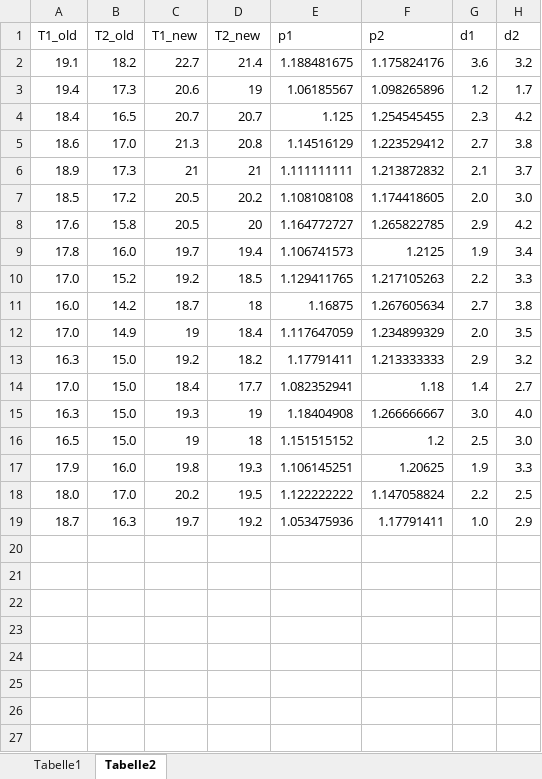
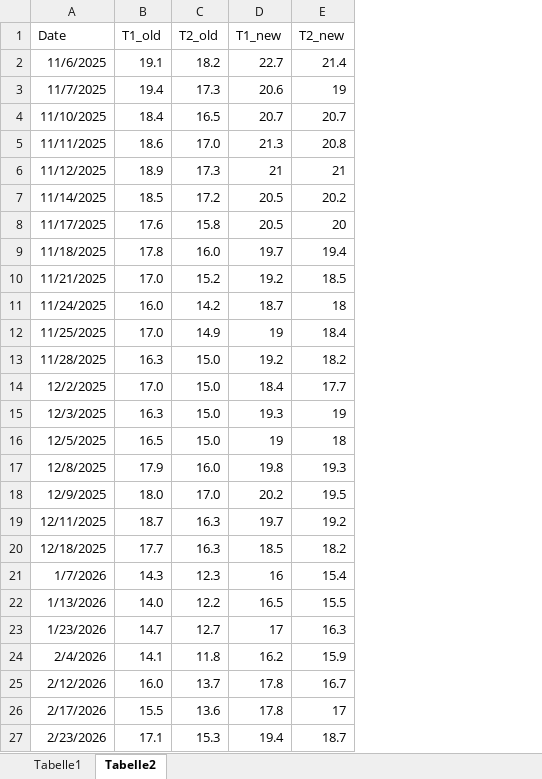
Before and after one commit to Bjoern20/Glasbruecke_Institut_Physik_Rostock, an Excel workbook: Glasbruecke_Spalt_Main/Glasbruecke_data.xlsx, sheet Tabelle2, drawn as a sheet; values as stored, in another font and other column widths than the file's, no borders; charts and pictures not drawn; removed rows and columns are numbered as before the commit, all else as after; the diff names each change by its address in the sheet, - before the commit and + after, or states it on an @@ line.

```diff
--- a/Glasbruecke_Spalt_Main/Glasbruecke_data.xlsx (sheet Tabelle2)
+++ b/Glasbruecke_Spalt_Main/Glasbruecke_data.xlsx (sheet Tabelle2)
+column A (Date), rows 2-19: 11/6/2025 | 11/7/2025 | 11/10/2025 | 11/11/2025 | 11/12/2025 | 11/14/2025 | 11/17/2025 | 11/18/2025 | 11/21/2025 | 11/24/2025 | 11/25/2025 | 11/28/2025 | 12/2/2025 | 12/3/2025 | 12/5/2025 | 12/8/2025 | 12/9/2025 | 12/11/2025
-column E (p1), rows 2-19: 1.188481675 | 1.06185567 | 1.125 | 1.14516129 | 1.111111111 | 1.108108108 | 1.164772727 | 1.106741573 | 1.129411765 | 1.16875 | 1.117647059 | 1.17791411 | 1.082352941 | 1.18404908 | 1.151515152 | 1.106145251 | 1.122222222 | 1.053475936
-column F (p2), rows 2-19: 1.175824176 | 1.098265896 | 1.254545455 | 1.223529412 | 1.213872832 | 1.174418605 | 1.265822785 | 1.2125 | 1.217105263 | 1.267605634 | 1.234899329 | 1.213333333 | 1.18 | 1.266666667 | 1.2 | 1.20625 | 1.147058824 | 1.17791411
-column G (d1), rows 2-19: 3.6 | 1.2 | 2.3 | 2.7 | 2.1 | 2.0 | 2.9 | 1.9 | 2.2 | 2.7 | 2.0 | 2.9 | 1.4 | 3.0 | 2.5 | 1.9 | 2.2 | 1.0
-column H (d2), rows 2-19: 3.2 | 1.7 | 4.2 | 3.8 | 3.7 | 3.0 | 4.2 | 3.4 | 3.3 | 3.8 | 3.5 | 3.2 | 2.7 | 4.0 | 3.0 | 3.3 | 2.5 | 2.9
+row 20: 12/18/2025 | 17.7 | 16.3 | 18.5 | 18.2
+row 21: 1/7/2026 | 14.3 | 12.3 | 16 | 15.4
+row 22: 1/13/2026 | 14.0 | 12.2 | 16.5 | 15.5
+row 23: 1/23/2026 | 14.7 | 12.7 | 17 | 16.3
+row 24: 2/4/2026 | 14.1 | 11.8 | 16.2 | 15.9
+row 25: 2/12/2026 | 16.0 | 13.7 | 17.8 | 16.7
+row 26: 2/17/2026 | 15.5 | 13.6 | 17.8 | 17
+row 27: 2/23/2026 | 17.1 | 15.3 | 19.4 | 18.7
```
Also changed, not shown: sheet Tabelle1, charts or pictures, 7 other files.
